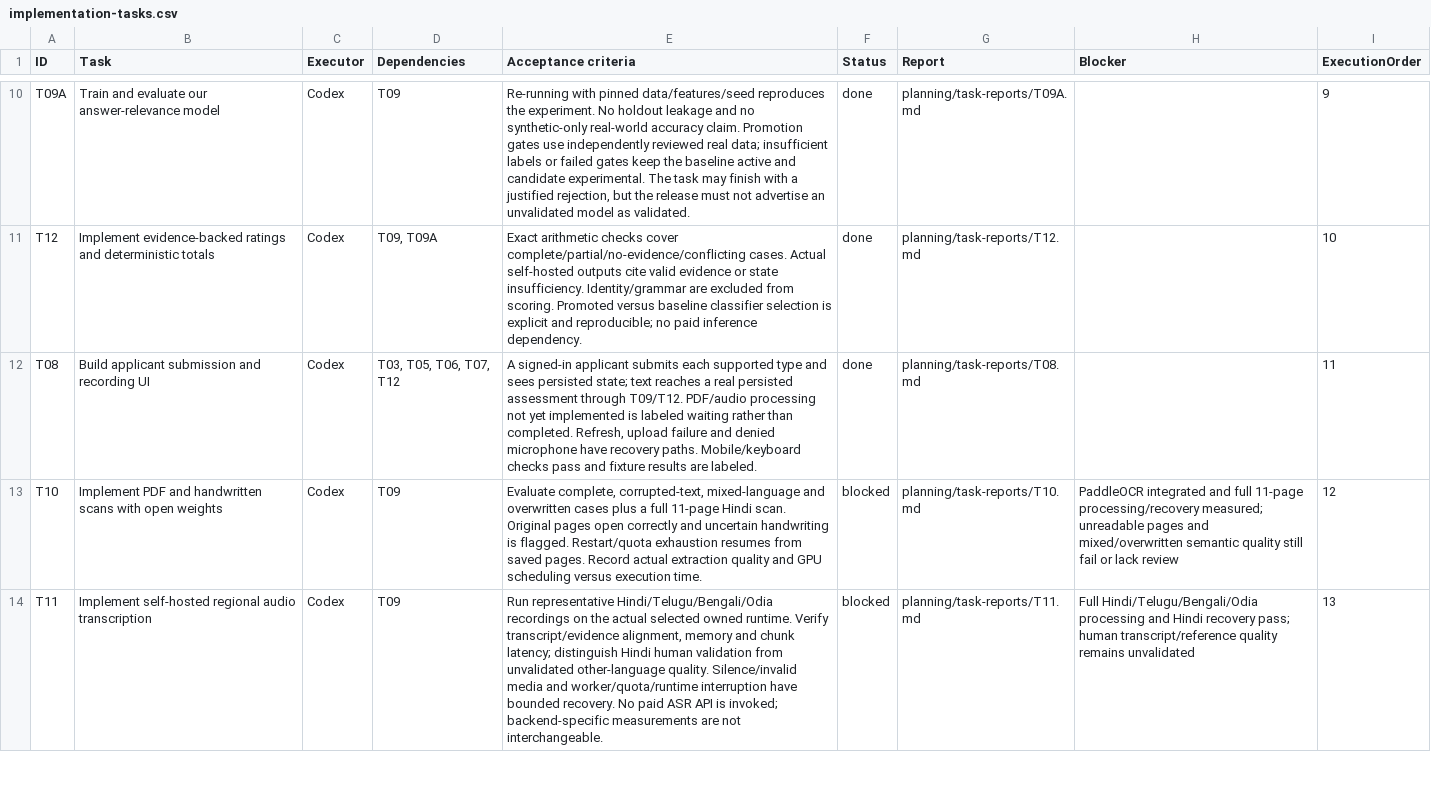
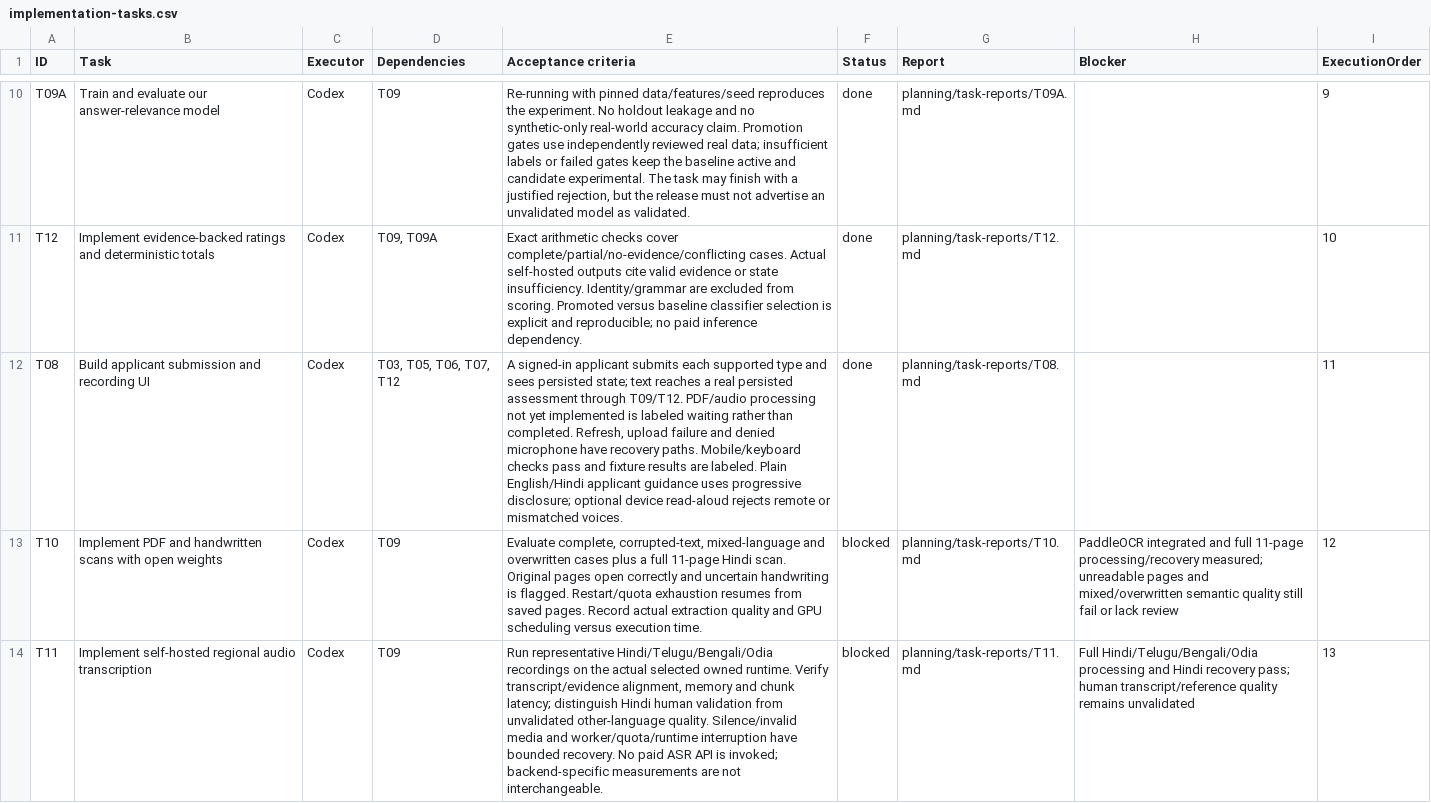
Before and after one commit to kushal-s0/odyssey, a CSV file: planning/implementation-tasks.csv, drawn as a sheet; only a part is shown, gaps mark what is left out.

Commit message:
feat: simplify applicant journey and add local read-aloud

```diff
--- a/planning/implementation-tasks.csv
+++ b/planning/implementation-tasks.csv
@@ -11,3 +11,3 @@ T09A,Train and evaluate our answer-relevance model,Codex,T09,"Re-running with pi
 T12,Implement evidence-backed ratings and deterministic totals,Codex,"T09, T09A",Exact arithmetic checks cover complete/partial/no-evidence/conflicting cases. Actual self-hosted outputs cite valid evidence or state insufficiency. Identity/grammar are excluded from scoring. Promoted versus baseline classifier selection is explicit and reproducible; no paid inference dependency.,done,planning/task-reports/T12.md,,10
-T08,Build applicant submission and recording UI,Codex,"T03, T05, T06, T07, T12","A signed-in applicant submits each supported type and sees persisted state; text reaches a real persisted assessment through T09/T12. PDF/audio processing not yet implemented is labeled waiting rather than completed. Refresh, upload failure and denied microphone have recovery paths. Mobile/keyboard checks pass and fixture results are labeled.",done,planning/task-reports/T08.md,,11
+T08,Build applicant submission and recording UI,Codex,"T03, T05, T06, T07, T12","A signed-in applicant submits each supported type and sees persisted state; text reaches a real persisted assessment through T09/T12. PDF/audio processing not yet implemented is labeled waiting rather than completed. Refresh, upload failure and denied microphone have recovery paths. Mobile/keyboard checks pass and fixture results are labeled. Plain English/Hindi applicant guidance uses progressive disclosure; optional device read-aloud rejects remote or mismatched voices.",done,planning/task-reports/T08.md,,11
 T10,Implement PDF and handwritten scans with open weights,Codex,T09,"Evaluate complete, corrupted-text, mixed-language and overwritten cases plus a full 11-page Hindi scan. Original pages open correctly and uncertain handwriting is flagged. Restart/quota exhaustion resumes from saved pages. Record actual extraction quality and GPU scheduling versus execution time.",blocked,planning/task-reports/T10.md,PaddleOCR integrated and full 11-page processing/recovery measured; unreadable pages and mixed/overwritten semantic quality still fail or lack review,12
```
Also changed, not shown: 19 other files.
